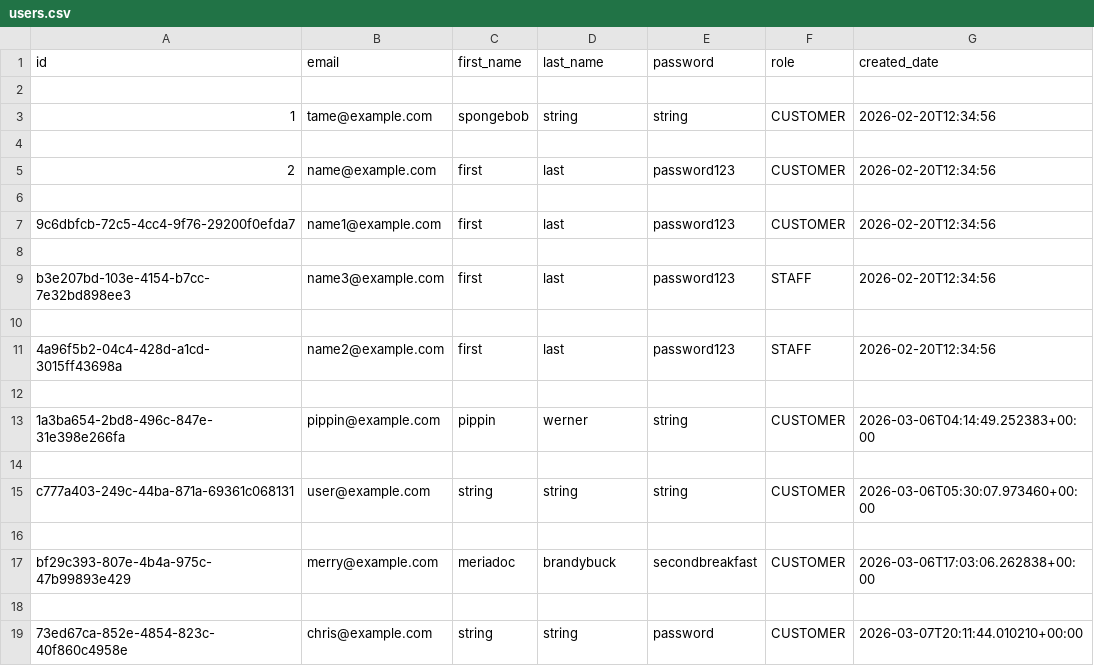
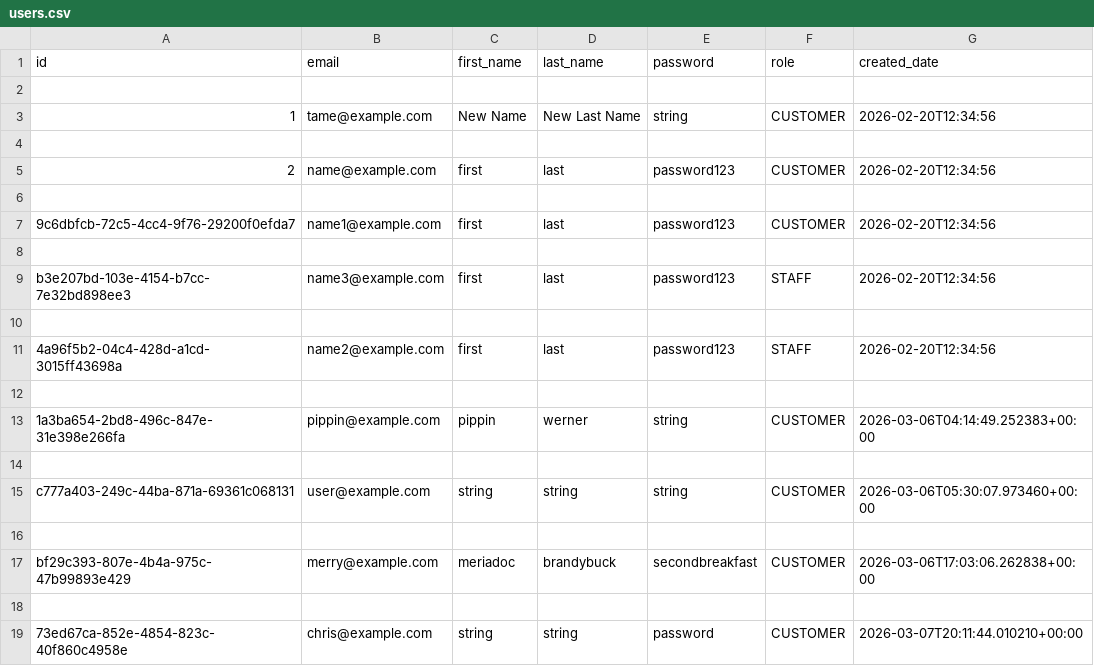
Before and after one commit to Badger-Tree/310_Group17FoodApp_GOATSQUAD, a CSV file: app/data/users.csv, drawn as a sheet.

Commit message:
added authentication check to update user, no tests

```diff
--- a/app/data/users.csv
+++ b/app/data/users.csv
@@ -2,3 +2,3 @@ id,email,first_name,last_name,password,role,created_date
 
-1,tame@example.com,spongebob,string,string,CUSTOMER,2026-02-20T12:34:56
+1,tame@example.com,New Name,New Last Name,string,CUSTOMER,2026-02-20T12:34:56
 
```
Also changed, not shown: 3 other files.
